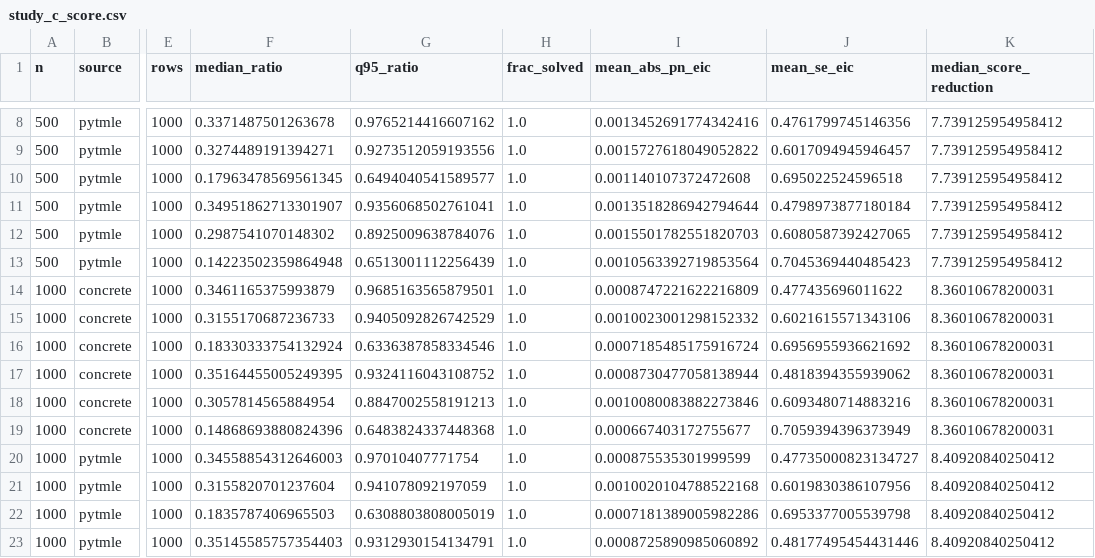
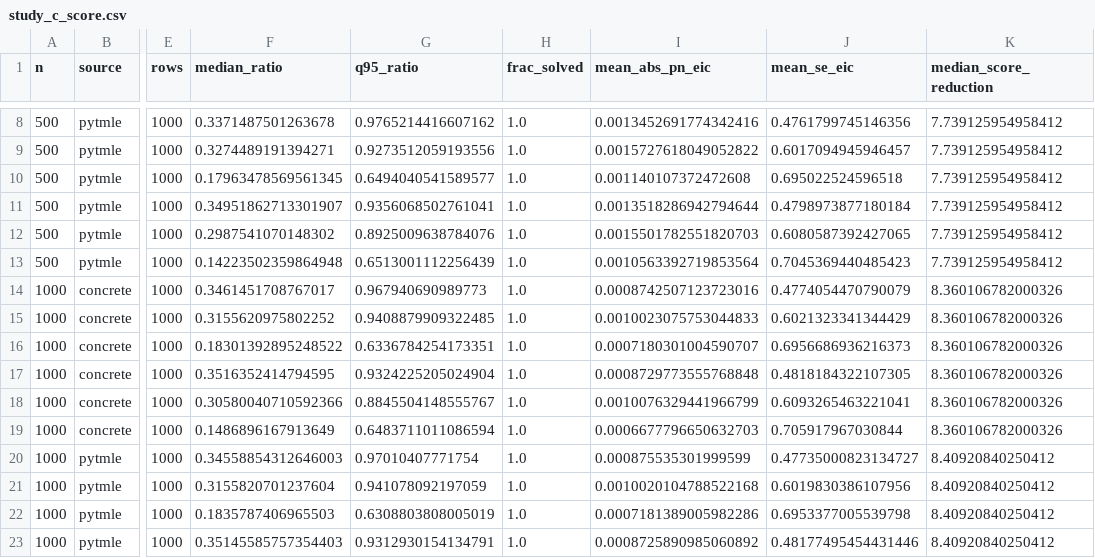
Before and after one commit to SCAI-BIO/pytmle, a CSV file: simulation-study/results/study_c/study_c_score.csv, drawn as a sheet; only a part is shown, gaps mark what is left out; the diff covers the shown part only; the diff names each change by its address in the sheet, - before the commit and + after, or states it on an @@ line.

```diff
--- a/simulation-study/results/study_c/study_c_score.csv
+++ b/simulation-study/results/study_c/study_c_score.csv
-F14 (median_ratio): 0.3461165375993879
+F14 (median_ratio): 0.3461451708767017
-G14 (q95_ratio): 0.9685163565879501
+G14 (q95_ratio): 0.967940690989773
-I14 (mean_abs_pn_eic): 0.0008747221622216809
+I14 (mean_abs_pn_eic): 0.0008742507123723016
-J14 (mean_se_eic): 0.477435696011622
+J14 (mean_se_eic): 0.4774054470790079
-K14:K19 (median_score_reduction): 8.36010678200031
+K14:K19 (median_score_reduction): 8.360106782000326
-F15 (median_ratio): 0.3155170687236733
+F15 (median_ratio): 0.3155620975802252
-G15 (q95_ratio): 0.9405092826742529
+G15 (q95_ratio): 0.9408879909322485
-I15 (mean_abs_pn_eic): 0.0010023001298152332
+I15 (mean_abs_pn_eic): 0.0010023075753044833
-J15 (mean_se_eic): 0.6021615571343106
+J15 (mean_se_eic): 0.6021323341344429
-F16 (median_ratio): 0.18330333754132924
+F16 (median_ratio): 0.18301392895248522
-G16 (q95_ratio): 0.6336387858334546
+G16 (q95_ratio): 0.6336784254173351
-I16 (mean_abs_pn_eic): 0.0007185485175916724
+I16 (mean_abs_pn_eic): 0.0007180301004590707
-J16 (mean_se_eic): 0.6956955936621692
+J16 (mean_se_eic): 0.6956686936216373
-F17 (median_ratio): 0.35164455005249395
+F17 (median_ratio): 0.3516352414794595
-G17 (q95_ratio): 0.9324116043108752
+G17 (q95_ratio): 0.9324225205024904
-I17 (mean_abs_pn_eic): 0.0008730477058138944
+I17 (mean_abs_pn_eic): 0.0008729773555768848
-J17 (mean_se_eic): 0.4818394355939062
+J17 (mean_se_eic): 0.4818184322107305
-F18 (median_ratio): 0.3057814565884954
+F18 (median_ratio): 0.30580040710592366
-G18 (q95_ratio): 0.8847002558191213
+G18 (q95_ratio): 0.8845504148555767
-I18 (mean_abs_pn_eic): 0.0010080083882273846
+I18 (mean_abs_pn_eic): 0.0010076329441966799
-J18 (mean_se_eic): 0.6093480714883216
+J18 (mean_se_eic): 0.6093265463221041
-F19 (median_ratio): 0.14868693880824396
+F19 (median_ratio): 0.1486896167913649
-G19 (q95_ratio): 0.6483824337448368
+G19 (q95_ratio): 0.6483711011086594
-I19 (mean_abs_pn_eic): 0.000667403172755677
+I19 (mean_abs_pn_eic): 0.0006677796650632703
-J19 (mean_se_eic): 0.7059394396373949
+J19 (mean_se_eic): 0.705917967030844
```
Also changed, not shown: 60 edited cells elsewhere in this file, simulation-study/results/study_c/study_c_agreement.csv, simulation-study/results/study_c/study_c_agreement_summary.csv, 56 other files.
